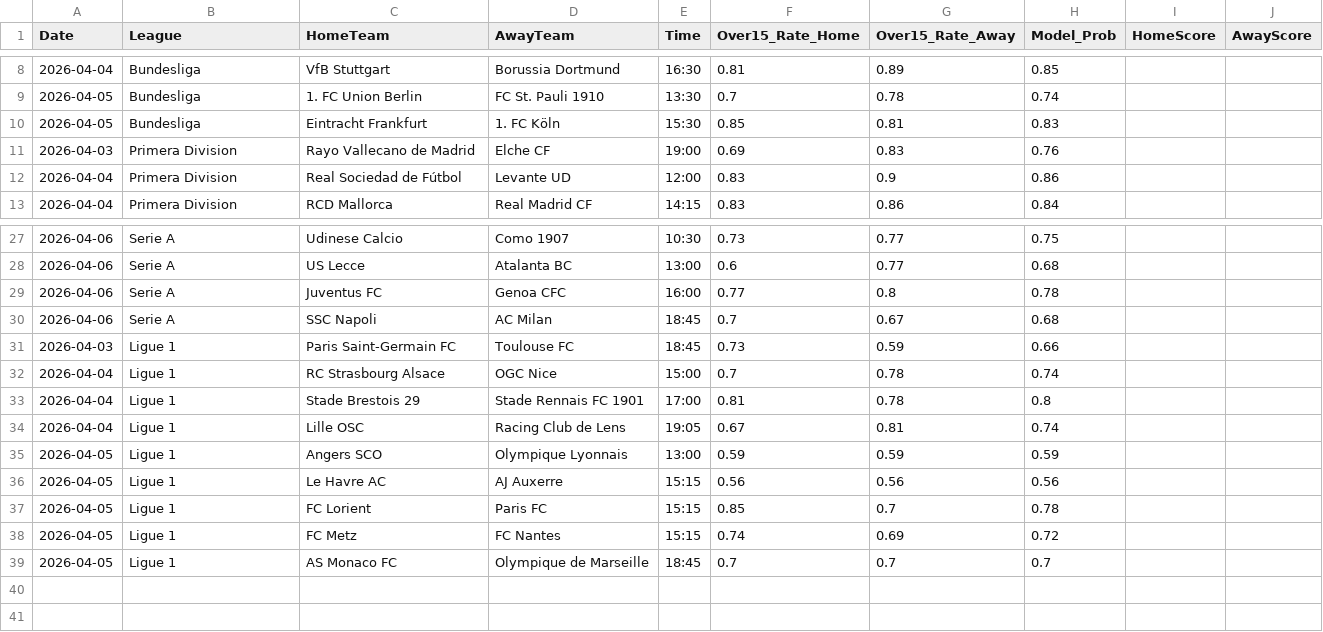
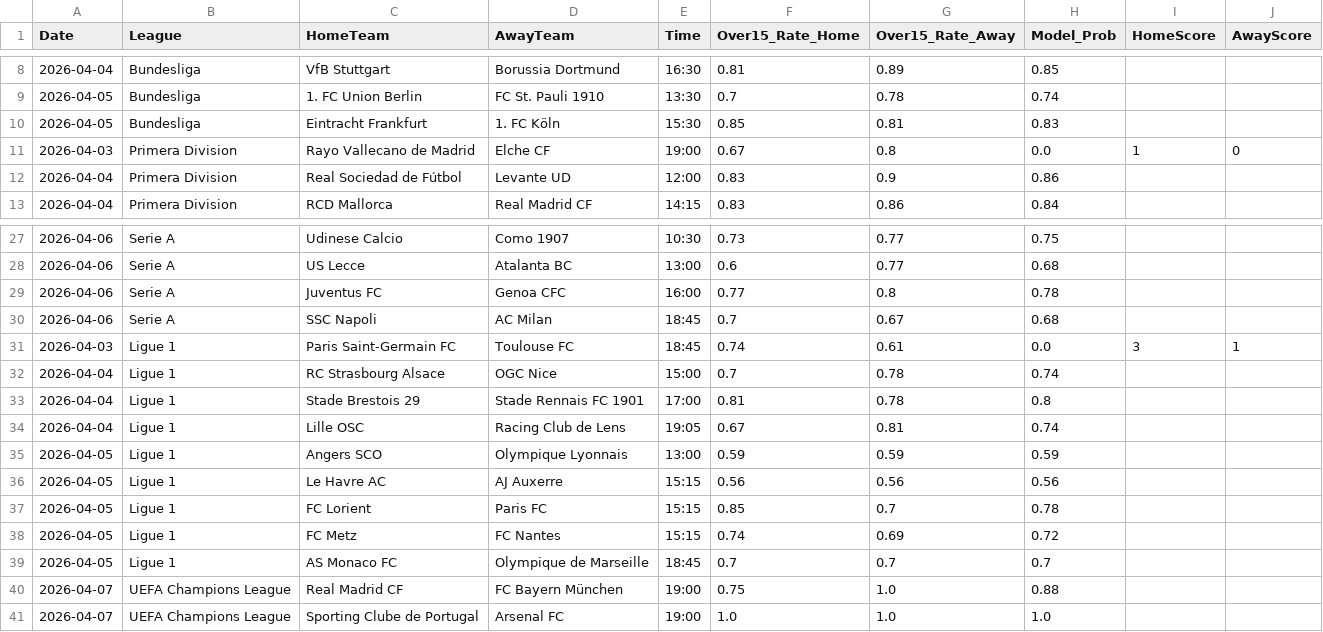
Before and after one commit to Simplykay/kays-Super-Predictor, a CSV file: predictions.csv, drawn as a sheet; only a part is shown, gaps mark what is left out.

```diff
--- a/predictions.csv
+++ b/predictions.csv
@@ -10,3 +10,3 @@ Date,League,HomeTeam,AwayTeam,Time,Over15_Rate_Home,Over15_Rate_Away,Model_Prob,
 2026-04-05,Bundesliga,Eintracht Frankfurt,1. FC Köln,15:30,0.85,0.81,0.83,,
-2026-04-03,Primera Division,Rayo Vallecano de Madrid,Elche CF,19:00,0.69,0.83,0.76,,
+2026-04-03,Primera Division,Rayo Vallecano de Madrid,Elche CF,19:00,0.67,0.8,0.0,1,0
 2026-04-04,Primera Division,Real Sociedad de Fútbol,Levante UD,12:00,0.83,0.9,0.86,,
@@ -30,3 +30,3 @@ Date,League,HomeTeam,AwayTeam,Time,Over15_Rate_Home,Over15_Rate_Away,Model_Prob,
 2026-04-06,Serie A,SSC Napoli,AC Milan,18:45,0.7,0.67,0.68,,
-2026-04-03,Ligue 1,Paris Saint-Germain FC,Toulouse FC,18:45,0.73,0.59,0.66,,
+2026-04-03,Ligue 1,Paris Saint-Germain FC,Toulouse FC,18:45,0.74,0.61,0.0,3,1
 2026-04-04,Ligue 1,RC Strasbourg Alsace,OGC Nice,15:00,0.7,0.78,0.74,,
@@ -39 +39,3 @@ Date,League,HomeTeam,AwayTeam,Time,Over15_Rate_Home,Over15_Rate_Away,Model_Prob,
 2026-04-05,Ligue 1,AS Monaco FC,Olympique de Marseille,18:45,0.7,0.7,0.7,,
+2026-04-07,UEFA Champions League,Real Madrid CF,FC Bayern München,19:00,0.75,1.0,0.88,,
+2026-04-07,UEFA Champions League,Sporting Clube de Portugal,Arsenal FC,19:00,1.0,1.0,1.0,,
```
